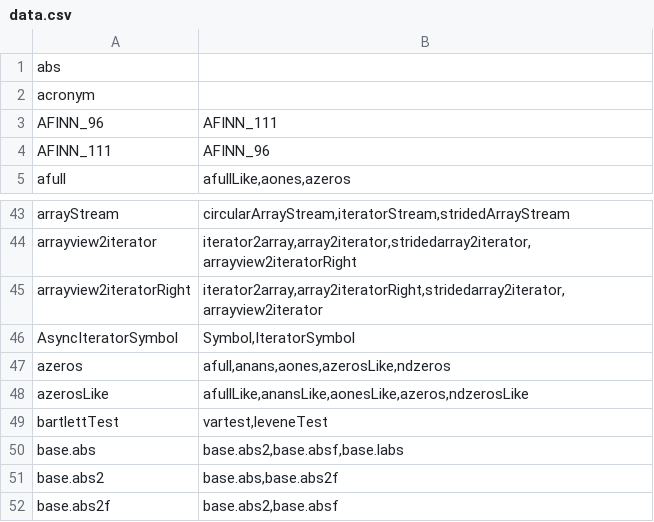
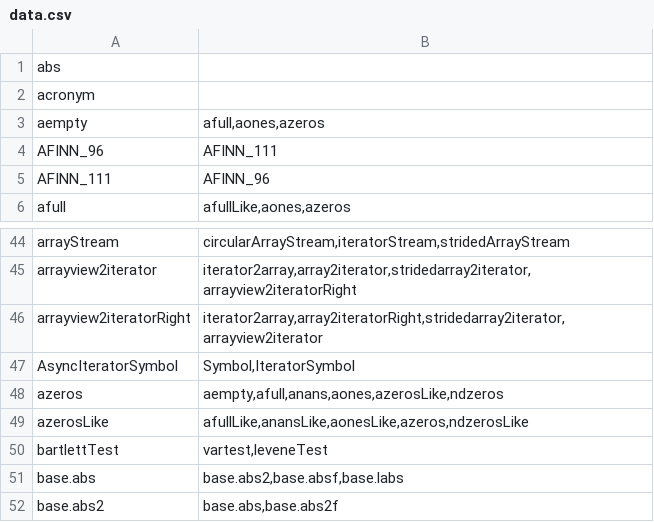
Before and after one commit to stdlib-js/namespace-alias2related, a CSV file: data/data.csv, drawn as a sheet; only a part is shown, gaps mark what is left out; the shorter side is filled out with more unchanged rows.

```diff
--- a/data/data.csv
+++ b/data/data.csv
@@ -2,2 +2,3 @@ abs,""
 acronym,""
+aempty,"afull,aones,azeros"
 AFINN_96,"AFINN_111"
@@ -46,3 +47,3 @@ arrayview2iteratorRight,"iterator2array,array2iteratorRight,stridedarray2iterato
 AsyncIteratorSymbol,"Symbol,IteratorSymbol"
-azeros,"afull,anans,aones,azerosLike,ndzeros"
+azeros,"aempty,afull,anans,aones,azerosLike,ndzeros"
 azerosLike,"afullLike,anansLike,aonesLike,azeros,ndzerosLike"
```
Also changed, not shown: 4 other files.
